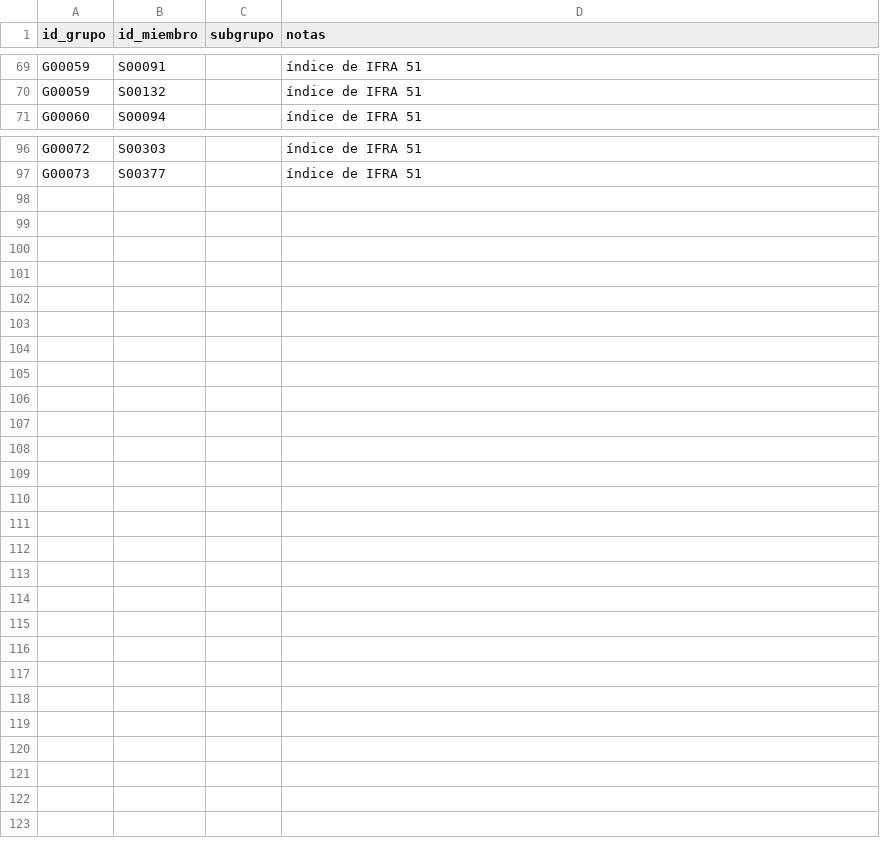
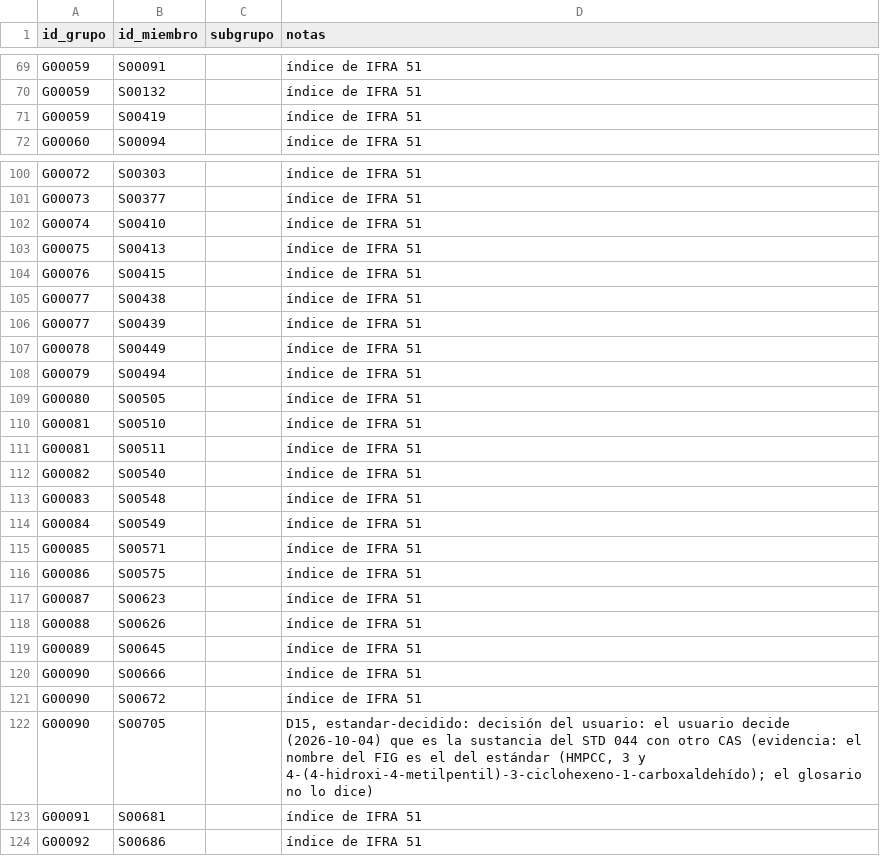
Before and after one commit to smortenax/perfumeria-app, a CSV file: datos/v2/grupo-miembros.csv, drawn as a sheet; only a part is shown, gaps mark what is left out; the diff covers the shown part only.

```diff
--- a/datos/v2/grupo-miembros.csv
+++ b/datos/v2/grupo-miembros.csv
@@ -70,2 +70,3 @@ G00059,S00091,,índice de IFRA 51
 G00059,S00132,,índice de IFRA 51
+G00059,S00419,,índice de IFRA 51
 G00060,S00094,,índice de IFRA 51
@@ -97 +101,24 @@ G00072,S00303,,índice de IFRA 51
 G00073,S00377,,índice de IFRA 51
+G00074,S00410,,índice de IFRA 51
+G00075,S00413,,índice de IFRA 51
+G00076,S00415,,índice de IFRA 51
+G00077,S00438,,índice de IFRA 51
+G00077,S00439,,índice de IFRA 51
+G00078,S00449,,índice de IFRA 51
+G00079,S00494,,índice de IFRA 51
+G00080,S00505,,índice de IFRA 51
+G00081,S00510,,índice de IFRA 51
+G00081,S00511,,índice de IFRA 51
+G00082,S00540,,índice de IFRA 51
+G00083,S00548,,índice de IFRA 51
+G00084,S00549,,índice de IFRA 51
+G00085,S00571,,índice de IFRA 51
+G00086,S00575,,índice de IFRA 51
+G00087,S00623,,índice de IFRA 51
+G00088,S00626,,índice de IFRA 51
+G00089,S00645,,índice de IFRA 51
+G00090,S00666,,índice de IFRA 51
+G00090,S00672,,índice de IFRA 51
+G00090,S00705,,"D15, estandar-decidido: decisión del usuario: el usuario decide (2026-10-04) que es la sustancia del STD 044 con otro CAS (evidencia: el nombre del FIG es el del estándar (HMPCC, 3 y 4-(4-hidroxi-4-metilpentil)-3-ciclohexeno-1-carboxaldehído); el glosario no lo dice)"
+G00091,S00681,,índice de IFRA 51
+G00092,S00686,,índice de IFRA 51
```
Also changed, not shown: 3 added rows elsewhere in this file, datos/v2/grupos.csv, datos/v2/v1-a-v2.csv, 13 other files.
